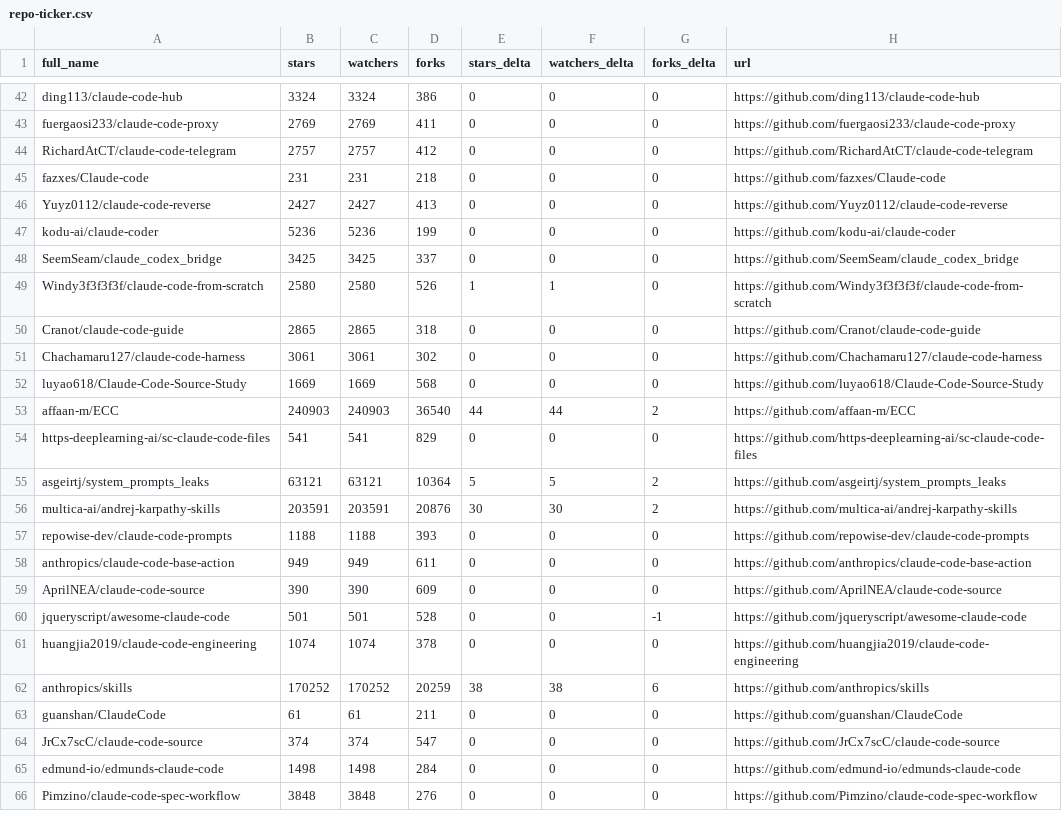
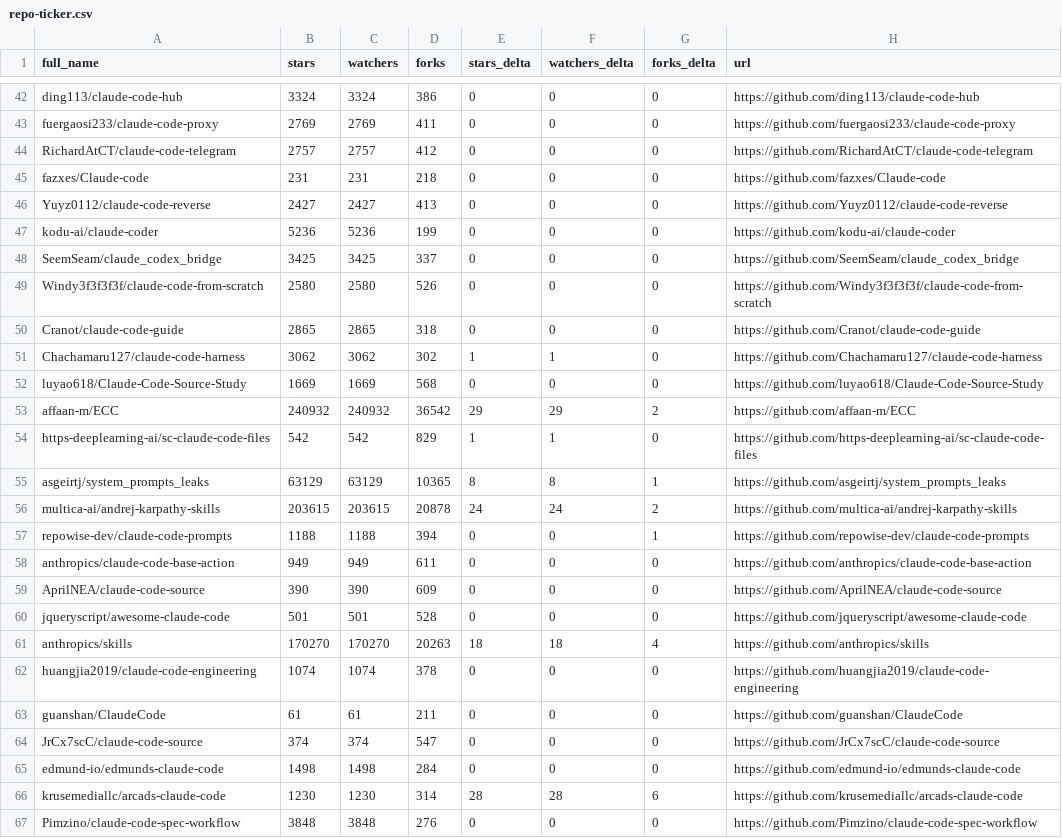
Before and after one commit to awaliuddin/awesome-claude-code, a CSV file: data/repo-ticker.csv, drawn as a sheet; only a part is shown, gaps mark what is left out; the diff covers the shown part only.

```diff
--- a/data/repo-ticker.csv
+++ b/data/repo-ticker.csv
@@ -48,16 +48,16 @@ kodu-ai/claude-coder,5236,5236,199,0,0,0,https://github.com/kodu-ai/claude-coder
 SeemSeam/claude_codex_bridge,3425,3425,337,0,0,0,https://github.com/SeemSeam/claude_codex_bridge
-Windy3f3f3f3f/claude-code-from-scratch,2580,2580,526,1,1,0,https://github.com/Windy3f3f3f3f/claude-code-from-scratch
+Windy3f3f3f3f/claude-code-from-scratch,2580,2580,526,0,0,0,https://github.com/Windy3f3f3f3f/claude-code-from-scratch
 Cranot/claude-code-guide,2865,2865,318,0,0,0,https://github.com/Cranot/claude-code-guide
-Chachamaru127/claude-code-harness,3061,3061,302,0,0,0,https://github.com/Chachamaru127/claude-code-harness
+Chachamaru127/claude-code-harness,3062,3062,302,1,1,0,https://github.com/Chachamaru127/claude-code-harness
 luyao618/Claude-Code-Source-Study,1669,1669,568,0,0,0,https://github.com/luyao618/Claude-Code-Source-Study
-affaan-m/ECC,240903,240903,36540,44,44,2,https://github.com/affaan-m/ECC
-https-deeplearning-ai/sc-claude-code-files,541,541,829,0,0,0,https://github.com/https-deeplearning-ai/sc-claude-code-files
-asgeirtj/system_prompts_leaks,63121,63121,10364,5,5,2,https://github.com/asgeirtj/system_prompts_leaks
-multica-ai/andrej-karpathy-skills,203591,203591,20876,30,30,2,https://github.com/multica-ai/andrej-karpathy-skills
-repowise-dev/claude-code-prompts,1188,1188,393,0,0,0,https://github.com/repowise-dev/claude-code-prompts
+affaan-m/ECC,240932,240932,36542,29,29,2,https://github.com/affaan-m/ECC
+https-deeplearning-ai/sc-claude-code-files,542,542,829,1,1,0,https://github.com/https-deeplearning-ai/sc-claude-code-files
+asgeirtj/system_prompts_leaks,63129,63129,10365,8,8,1,https://github.com/asgeirtj/system_prompts_leaks
+multica-ai/andrej-karpathy-skills,203615,203615,20878,24,24,2,https://github.com/multica-ai/andrej-karpathy-skills
+repowise-dev/claude-code-prompts,1188,1188,394,0,0,1,https://github.com/repowise-dev/claude-code-prompts
 anthropics/claude-code-base-action,949,949,611,0,0,0,https://github.com/anthropics/claude-code-base-action
 AprilNEA/claude-code-source,390,390,609,0,0,0,https://github.com/AprilNEA/claude-code-source
-jqueryscript/awesome-claude-code,501,501,528,0,0,-1,https://github.com/jqueryscript/awesome-claude-code
+jqueryscript/awesome-claude-code,501,501,528,0,0,0,https://github.com/jqueryscript/awesome-claude-code
+anthropics/skills,170270,170270,20263,18,18,4,https://github.com/anthropics/skills
 huangjia2019/claude-code-engineering,1074,1074,378,0,0,0,https://github.com/huangjia2019/claude-code-engineering
-anthropics/skills,170252,170252,20259,38,38,6,https://github.com/anthropics/skills
 guanshan/ClaudeCode,61,61,211,0,0,0,https://github.com/guanshan/ClaudeCode
@@ -65,2 +65,3 @@ JrCx7scC/claude-code-source,374,374,547,0,0,0,https://github.com/JrCx7scC/claude
 edmund-io/edmunds-claude-code,1498,1498,284,0,0,0,https://github.com/edmund-io/edmunds-claude-code
+krusemediallc/arcads-claude-code,1230,1230,314,28,28,6,https://github.com/krusemediallc/arcads-claude-code
 Pimzino/claude-code-spec-workflow,3848,3848,276,0,0,0,https://github.com/Pimzino/claude-code-spec-workflow
```
Also changed, not shown: 1 added row, 2 removed rows, 2 moved rows and 111 edited cells elsewhere in this file, 2 other files.
